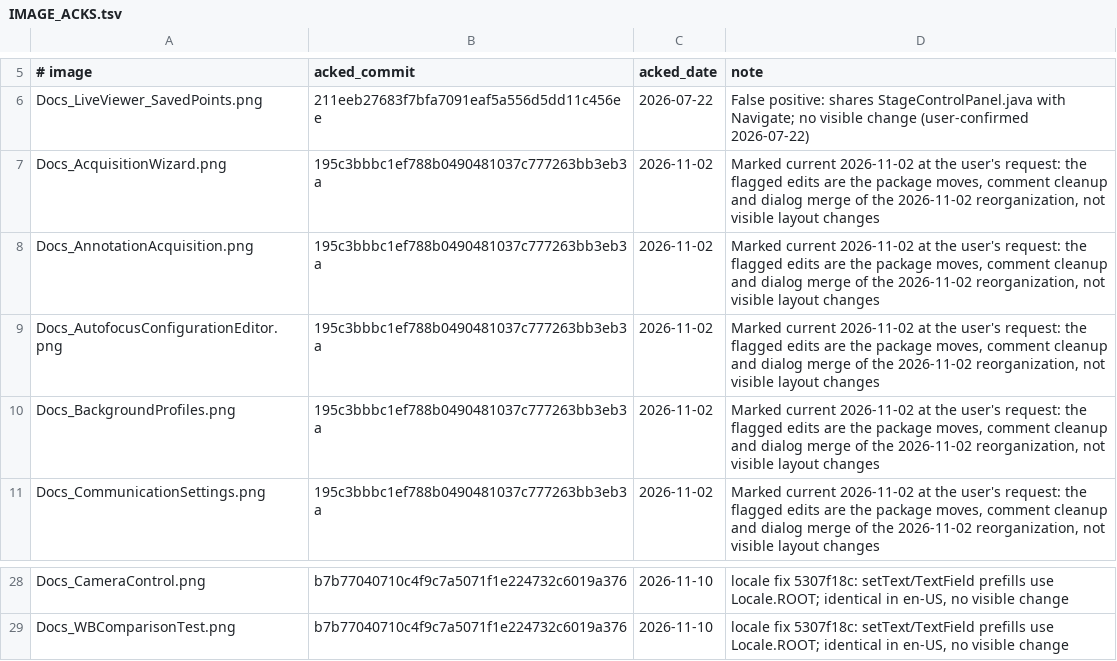
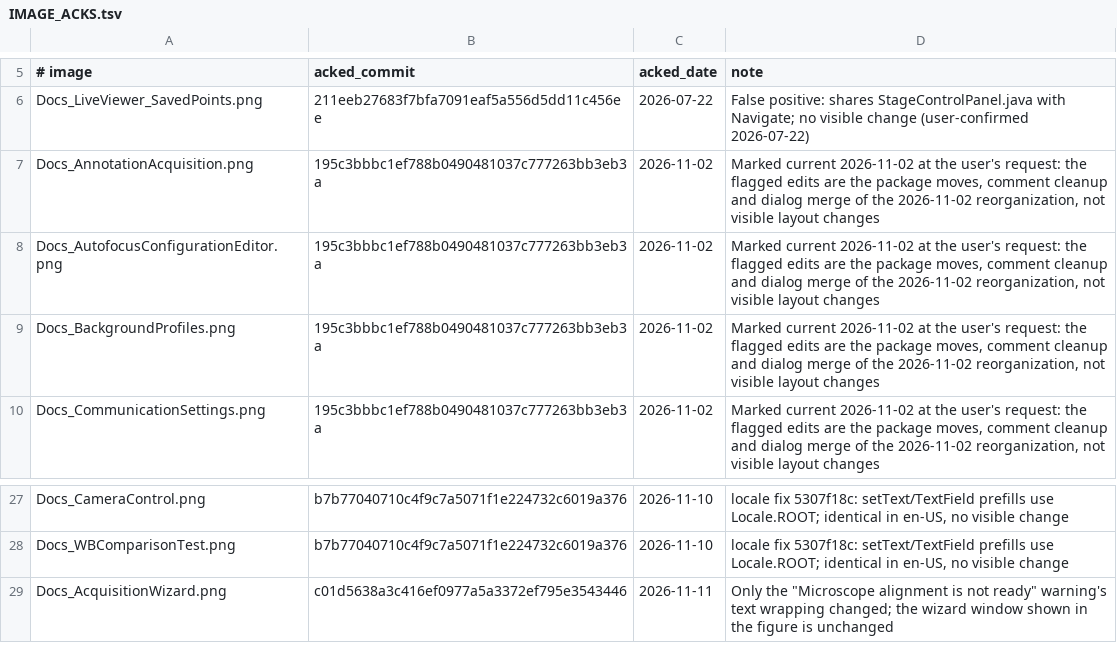
Before and after one commit to uw-loci/qupath-extension-qpsc, a TSV file: documentation/images/IMAGE_ACKS.tsv, drawn as a sheet; only a part is shown, gaps mark what is left out.

```diff
--- a/documentation/images/IMAGE_ACKS.tsv
+++ b/documentation/images/IMAGE_ACKS.tsv
@@ -6,3 +6,2 @@
 Docs_LiveViewer_SavedPoints.png	211eeb27683f7bfa7091eaf5a556d5dd11c456ee	2026-07-22	False positive: shares StageControlPanel.java with Navigate; no visible change (user-confirmed 2026-07-22)
-Docs_AcquisitionWizard.png	195c3bbbc1ef788b0490481037c777263bb3eb3a	2026-11-02	Marked current 2026-11-02 at the user's request: the flagged edits are the package moves, comment cleanup and dialog merge of the 2026-11-02 reorganization, not visible layout changes
 Docs_AnnotationAcquisition.png	195c3bbbc1ef788b0490481037c777263bb3eb3a	2026-11-02	Marked current 2026-11-02 at the user's request: the flagged edits are the package moves, comment cleanup and dialog merge of the 2026-11-02 reorganization, not visible layout changes
@@ -29 +28,2 @@ Docs_CameraControl.png	b7b77040710c4f9c7a5071f1e224732c6019a376	2026-11-10	local
 Docs_WBComparisonTest.png	b7b77040710c4f9c7a5071f1e224732c6019a376	2026-11-10	locale fix 5307f18c: setText/TextField prefills use Locale.ROOT; identical in en-US, no visible change
+Docs_AcquisitionWizard.png	c01d5638a3c416ef0977a5a3372ef795e3543446	2026-11-11	Only the "Microscope alignment is not ready" warning's text wrapping changed; the wizard window shown in the figure is unchanged
```
